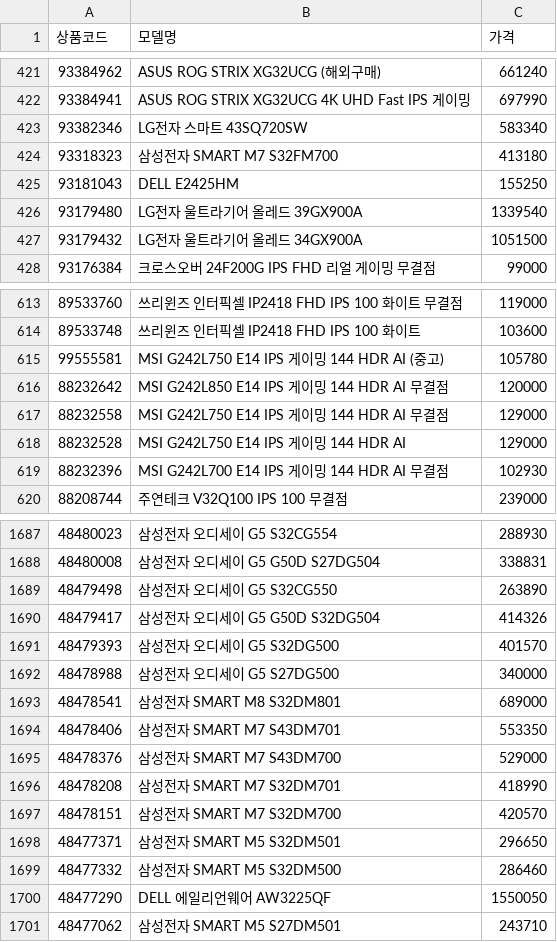
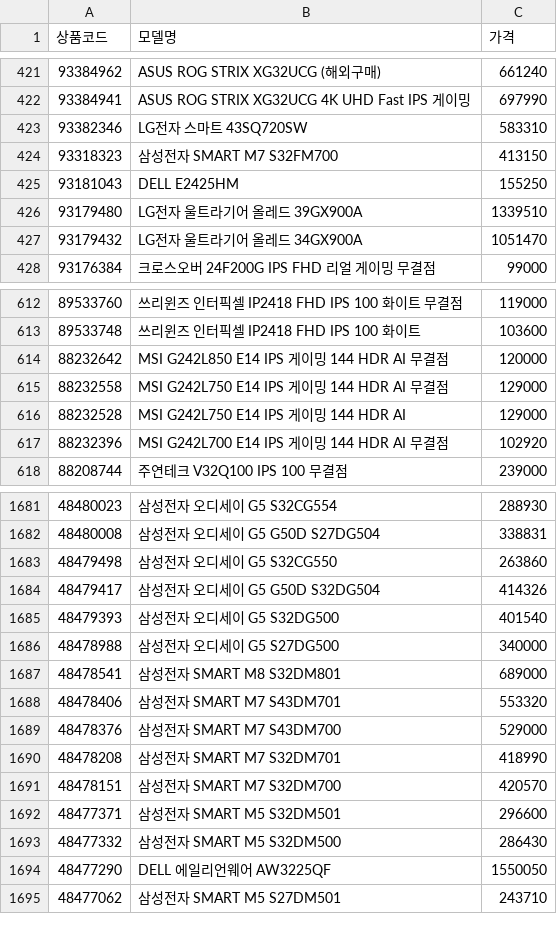
Before and after one commit to kwondohoon1/danawa-monitor-crawler, a CSV file: monitor_list.csv, drawn as a sheet; only a part is shown, gaps mark what is left out; the diff covers the shown part only.

```diff
--- a/monitor_list.csv
+++ b/monitor_list.csv
@@ -422,7 +422,7 @@
 93384941,ASUS ROG STRIX XG32UCG 4K UHD Fast IPS 게이밍,697990
-93382346,LG전자 스마트 43SQ720SW,583340
-93318323,삼성전자 SMART M7 S32FM700,413180
+93382346,LG전자 스마트 43SQ720SW,583310
+93318323,삼성전자 SMART M7 S32FM700,413150
 93181043,DELL E2425HM,155250
-93179480,LG전자 울트라기어 올레드 39GX900A,1339540
-93179432,LG전자 울트라기어 올레드 34GX900A,1051500
+93179480,LG전자 울트라기어 올레드 39GX900A,1339510
+93179432,LG전자 울트라기어 올레드 34GX900A,1051470
 93176384,크로스오버 24F200G IPS FHD 리얼 게이밍 무결점,99000
@@ -614,3 +613,2 @@
 89533748,쓰리윈즈 인터픽셀 IP2418 FHD IPS 100 화이트,103600
-99555581,MSI G242L750 E14 IPS 게이밍 144 HDR AI (중고),105780
 88232642,MSI G242L850 E14 IPS 게이밍 144 HDR AI 무결점,120000
@@ -618,3 +616,3 @@
 88232528,MSI G242L750 E14 IPS 게이밍 144 HDR AI,129000
-88232396,MSI G242L700 E14 IPS 게이밍 144 HDR AI 무결점,102930
+88232396,MSI G242L700 E14 IPS 게이밍 144 HDR AI 무결점,102920
 88208744,주연테크 V32Q100 IPS 100 무결점,239000
@@ -1688,8 +1682,8 @@
 48480008,삼성전자 오디세이 G5 G50D S27DG504,338831
-48479498,삼성전자 오디세이 G5 S32CG550,263890
+48479498,삼성전자 오디세이 G5 S32CG550,263860
 48479417,삼성전자 오디세이 G5 G50D S32DG504,414326
-48479393,삼성전자 오디세이 G5 S32DG500,401570
+48479393,삼성전자 오디세이 G5 S32DG500,401540
 48478988,삼성전자 오디세이 G5 S27DG500,340000
 48478541,삼성전자 SMART M8 S32DM801,689000
-48478406,삼성전자 SMART M7 S43DM701,553350
+48478406,삼성전자 SMART M7 S43DM701,553320
 48478376,삼성전자 SMART M7 S43DM700,529000
@@ -1697,4 +1691,4 @@
 48478151,삼성전자 SMART M7 S32DM700,420570
-48477371,삼성전자 SMART M5 S32DM501,296650
-48477332,삼성전자 SMART M5 S32DM500,286460
+48477371,삼성전자 SMART M5 S32DM501,296600
+48477332,삼성전자 SMART M5 S32DM500,286430
 48477290,DELL 에일리언웨어 AW3225QF,1550050
```
Also changed, not shown: 1 added row, 6 removed rows and 124 edited cells elsewhere in this file, monitor_spec_list.csv.
